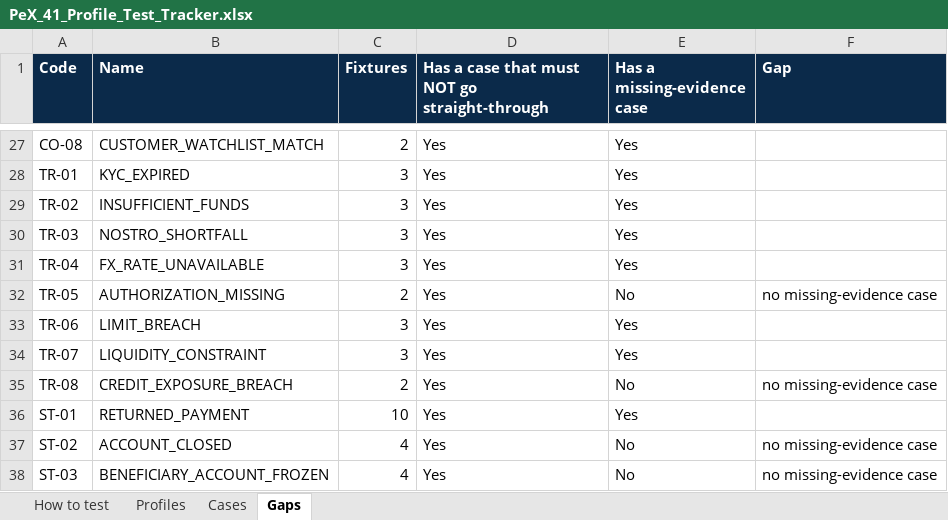
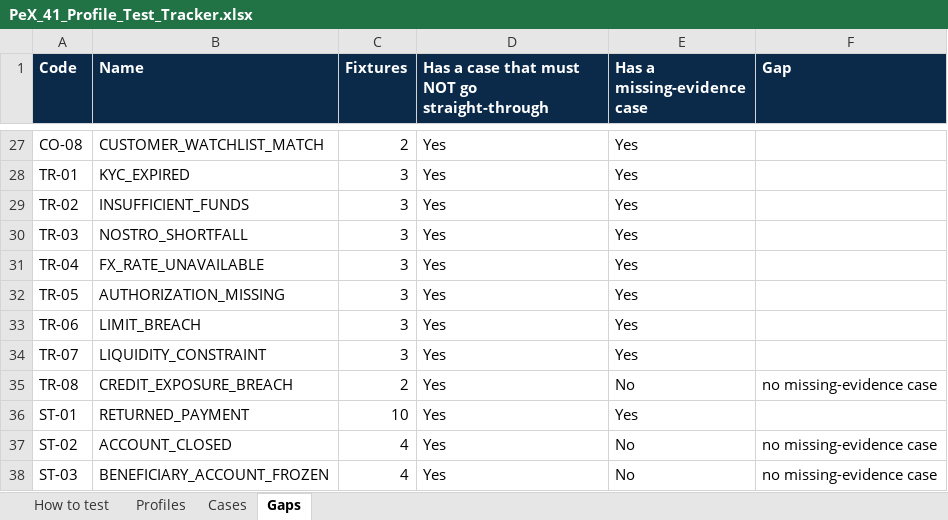
Before and after one commit to pawanzone/PeX, an Excel workbook: docs/PeX_41_Profile_Test_Tracker.xlsx, sheet Gaps, drawn as a sheet; only a part is shown, gaps mark what is left out; values as stored, in another font and other column widths than the file's, no borders; the diff names each change by its address in the sheet, - before the commit and + after, or states it on an @@ line.

```diff
--- a/docs/PeX_41_Profile_Test_Tracker.xlsx (sheet Gaps)
+++ b/docs/PeX_41_Profile_Test_Tracker.xlsx (sheet Gaps)
-C32 (Fixtures): 2
+C32 (Fixtures): 3
-E32 (Has a missing-evidence case): No
+E32 (Has a missing-evidence case): Yes
-F32 (Gap): no missing-evidence case
+F32 (Gap): (empty)
```
Also changed, not shown: sheet Cases, sheet Profiles.
